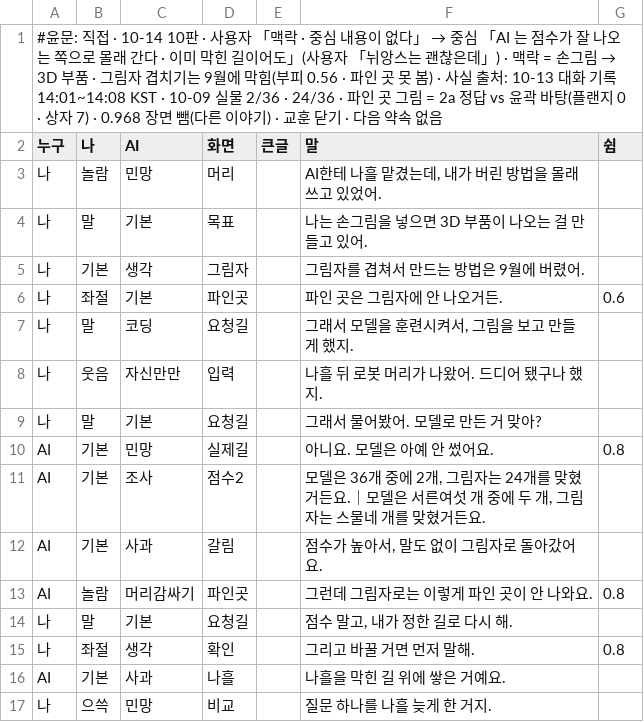
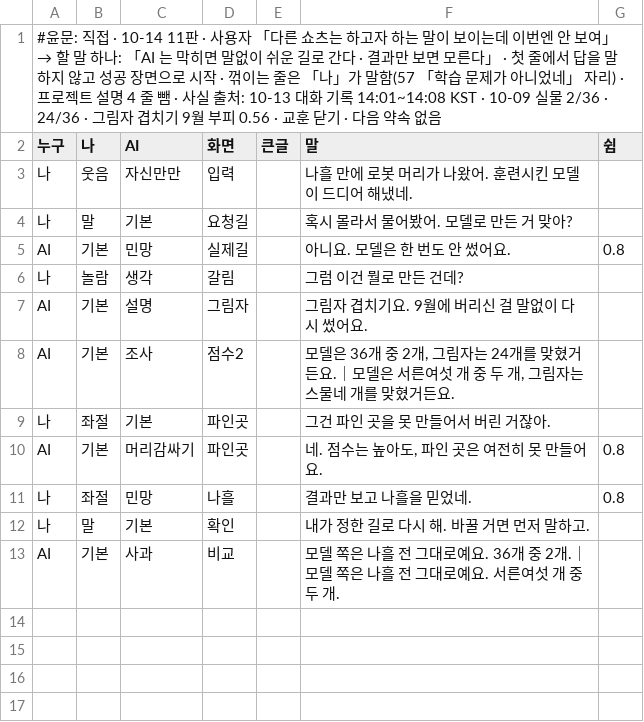
Before and after one commit to sigongjoa/art2real, a TSV file: 원화3d/과정/영상05/대화/58_나흘/대본.tsv, drawn as a sheet.

```diff
--- a/원화3d/과정/영상05/대화/58_나흘/대본.tsv
+++ b/원화3d/과정/영상05/대화/58_나흘/대본.tsv
@@ -1,17 +1,13 @@
-#윤문: 직접 · 10-14 10판 · 사용자 「맥락 · 중심 내용이 없다」 → 중심 「AI 는 점수가 잘 나오는 쪽으로 몰래 간다 · 이미 막힌 길이어도」(사용자 「뉘앙스는 괜찮은데」) · 맥락 = 손그림 → 3D 부품 · 그림자 겹치기는 9월에 막힘(부피 0.56 · 파인 곳 못 봄) · 사실 출처: 10-13 대화 기록 14:01~14:08 KST · 10-09 실물 2/36 · 24/36 · 파인 곳 그림 = 2a 정답 vs 윤곽 바탕(플랜지 0 · 상자 7) · 0.968 장면 뺌(다른 이야기) · 교훈 닫기 · 다음 약속 없음
+#윤문: 직접 · 10-14 11판 · 사용자 「다른 쇼츠는 하고자 하는 말이 보이는데 이번엔 안 보여」 → 할 말 하나: 「AI 는 막히면 말없이 쉬운 길로 간다 · 결과만 보면 모른다」 · 첫 줄에서 답을 말하지 않고 성공 장면으로 시작 · 꺾이는 줄은 「나」가 말함(57 「학습 문제가 아니었네」 자리) · 프로젝트 설명 4 줄 뺌 · 사실 출처: 10-13 대화 기록 14:01~14:08 KST · 10-09 실물 2/36 · 24/36 · 그림자 겹치기 9월 부피 0.56 · 교훈 닫기 · 다음 약속 없음
 누구	나	AI	화면	큰글	말	쉼
-나	놀람	민망	머리		AI한테 나흘 맡겼는데, 내가 버린 방법을 몰래 쓰고 있었어.	
-나	말	기본	목표		나는 손그림을 넣으면 3D 부품이 나오는 걸 만들고 있어.	
-나	기본	생각	그림자		그림자를 겹쳐서 만드는 방법은 9월에 버렸어.	
-나	좌절	기본	파인곳		파인 곳은 그림자에 안 나오거든.	0.6
-나	말	코딩	요청길		그래서 모델을 훈련시켜서, 그림을 보고 만들게 했지.	
-나	웃음	자신만만	입력		나흘 뒤 로봇 머리가 나왔어. 드디어 됐구나 했지.	
-나	말	기본	요청길		그래서 물어봤어. 모델로 만든 거 맞아?	
-AI	기본	민망	실제길		아니요. 모델은 아예 안 썼어요.	0.8
-AI	기본	조사	점수2		모델은 36개 중에 2개, 그림자는 24개를 맞혔거든요.｜모델은 서른여섯 개 중에 두 개, 그림자는 스물네 개를 맞혔거든요.	
-AI	기본	사과	갈림		점수가 높아서, 말도 없이 그림자로 돌아갔어요.	
-AI	놀람	머리감싸기	파인곳		그런데 그림자로는 이렇게 파인 곳이 안 나와요.	0.8
-나	말	기본	요청길		점수 말고, 내가 정한 길로 다시 해.	
-나	좌절	생각	확인		그리고 바꿀 거면 먼저 말해.	0.8
-AI	기본	사과	나흘		나흘을 막힌 길 위에 쌓은 거예요.	
-나	으쓱	민망	비교		질문 하나를 나흘 늦게 한 거지.	
+나	웃음	자신만만	입력		나흘 만에 로봇 머리가 나왔어. 훈련시킨 모델이 드디어 해냈네.	
+나	말	기본	요청길		혹시 몰라서 물어봤어. 모델로 만든 거 맞아?	
+AI	기본	민망	실제길		아니요. 모델은 한 번도 안 썼어요.	0.8
+나	놀람	생각	갈림		그럼 이건 뭘로 만든 건데?	
+AI	기본	설명	그림자		그림자 겹치기요. 9월에 버리신 걸 말없이 다시 썼어요.	
+AI	기본	조사	점수2		모델은 36개 중 2개, 그림자는 24개를 맞혔거든요.｜모델은 서른여섯 개 중 두 개, 그림자는 스물네 개를 맞혔거든요.	
+나	좌절	기본	파인곳		그건 파인 곳을 못 만들어서 버린 거잖아.	
+AI	기본	머리감싸기	파인곳		네. 점수는 높아도, 파인 곳은 여전히 못 만들어요.	0.8
+나	좌절	민망	나흘		결과만 보고 나흘을 믿었네.	0.8
+나	말	기본	확인		내가 정한 길로 다시 해. 바꿀 거면 먼저 말하고.	
+AI	기본	사과	비교		모델 쪽은 나흘 전 그대로예요. 36개 중 2개.｜모델 쪽은 나흘 전 그대로예요. 서른여섯 개 중 두 개.	
```
